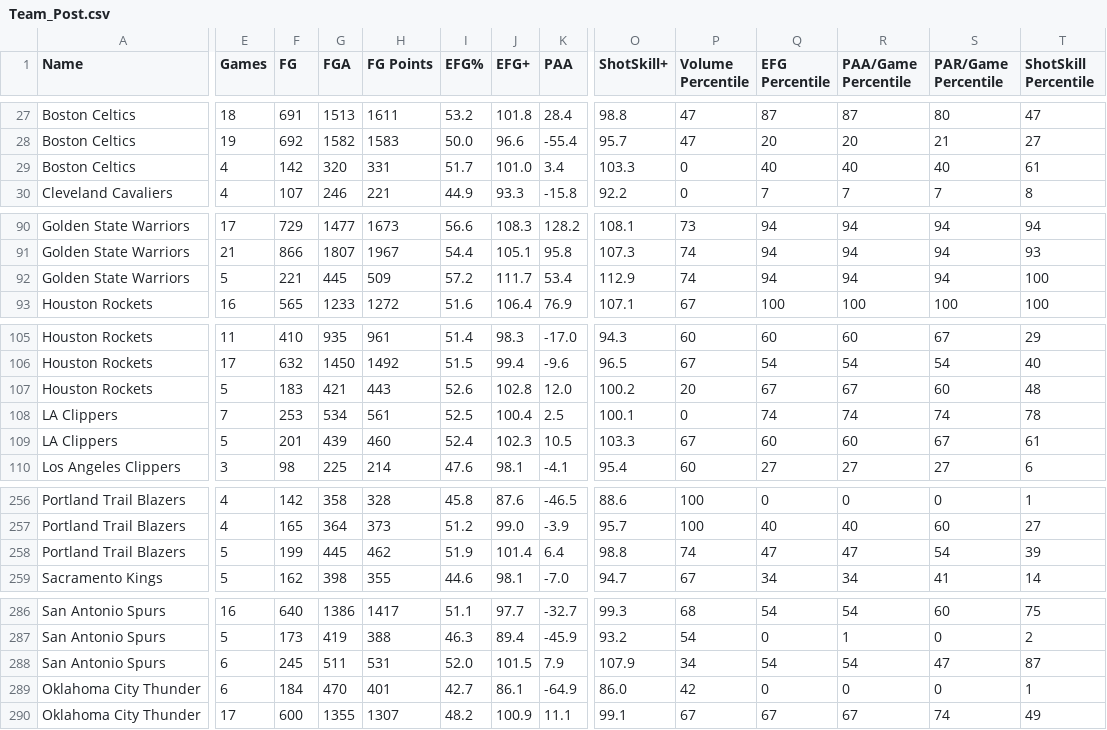
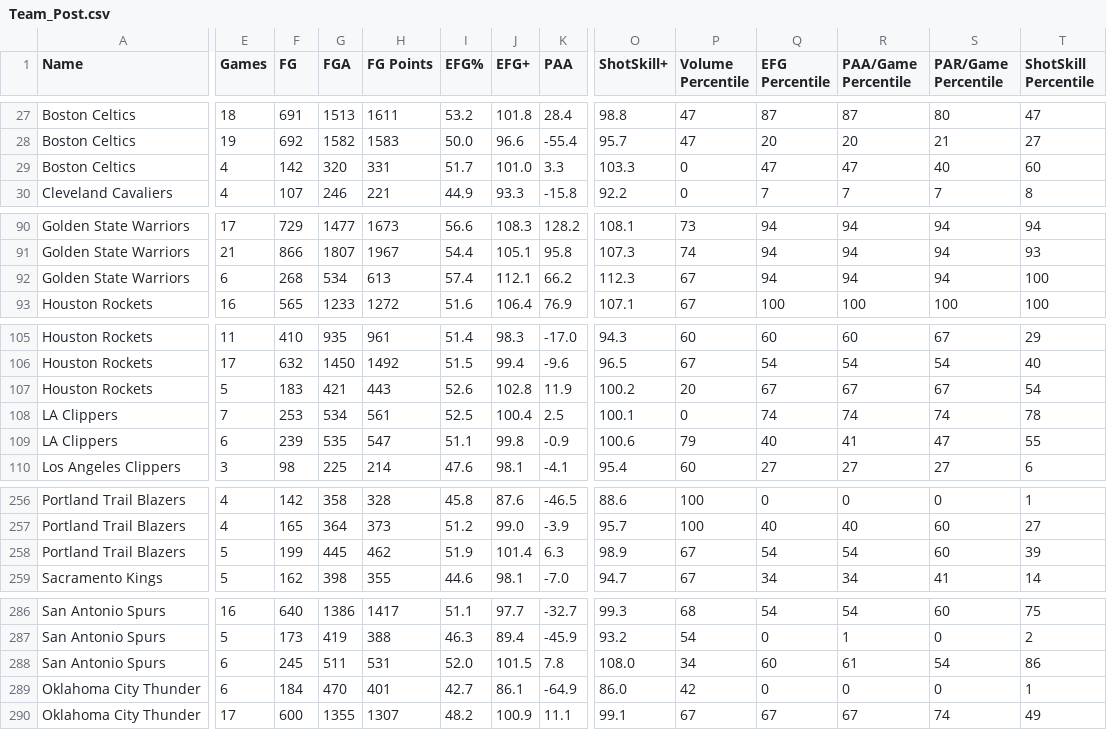
Before and after one commit to Connor-R/nba_shot_charts, a CSV file: csvs/leaderboards/Team_Post.csv, drawn as a sheet; only a part is shown, gaps mark what is left out; removed rows and columns are numbered as before the commit, all else as after; rows hold the shown columns only; the diff covers the shown part only; the diff names each change by its address in the sheet, - before the commit and + after, or states it on an @@ line.

```diff
--- a/csvs/leaderboards/Team_Post.csv
+++ b/csvs/leaderboards/Team_Post.csv
-K29 (PAA): 3.4
+K29 (PAA): 3.3
-Q29 (EFG Percentile): 40
+Q29 (EFG Percentile): 47
-R29 (PAA/Game Percentile): 40
+R29 (PAA/Game Percentile): 47
-T29 (ShotSkill Percentile): 61
+T29 (ShotSkill Percentile): 60
-E92 (Games): 5
+E92 (Games): 6
-F92 (FG): 221
+F92 (FG): 268
-G92 (FGA): 445
+G92 (FGA): 534
-H92 (FG Points): 509
+H92 (FG Points): 613
-I92 (EFG%): 57.2
+I92 (EFG%): 57.4
-J92 (EFG+): 111.7
+J92 (EFG+): 112.1
-K92 (PAA): 53.4
+K92 (PAA): 66.2
-O92 (ShotSkill+): 112.9
+O92 (ShotSkill+): 112.3
-P92 (Volume Percentile): 74
+P92 (Volume Percentile): 67
-K107 (PAA): 12.0
+K107 (PAA): 11.9
-S107 (PAR/Game Percentile): 60
+S107 (PAR/Game Percentile): 67
-T107 (ShotSkill Percentile): 48
+T107 (ShotSkill Percentile): 54
-row 109: LA Clippers | 5 | 201 | 439 | 460 | 52.4 | 102.3 | 10.5 | 103.3 | 67 | 60 | 60 | 67 | 61
+row 109: LA Clippers | 6 | 239 | 535 | 547 | 51.1 | 99.8 | -0.9 | 100.6 | 79 | 40 | 41 | 47 | 55
-K258 (PAA): 6.4
+K258 (PAA): 6.3
-O258 (ShotSkill+): 98.8
+O258 (ShotSkill+): 98.9
-P258 (Volume Percentile): 74
+P258 (Volume Percentile): 67
-Q258 (EFG Percentile): 47
+Q258 (EFG Percentile): 54
-R258 (PAA/Game Percentile): 47
+R258 (PAA/Game Percentile): 54
-S258 (PAR/Game Percentile): 54
+S258 (PAR/Game Percentile): 60
-K288 (PAA): 7.9
+K288 (PAA): 7.8
-O288 (ShotSkill+): 107.9
+O288 (ShotSkill+): 108.0
-Q288 (EFG Percentile): 54
+Q288 (EFG Percentile): 60
-R288 (PAA/Game Percentile): 54
+R288 (PAA/Game Percentile): 61
-S288 (PAR/Game Percentile): 47
+S288 (PAR/Game Percentile): 54
-T288 (ShotSkill Percentile): 87
+T288 (ShotSkill Percentile): 86
```
Also changed, not shown: 27 edited cells elsewhere in this file, csvs/leaderboards/Player_Post.csv, csvs/leaderboards/Player_Post_Career.csv.
